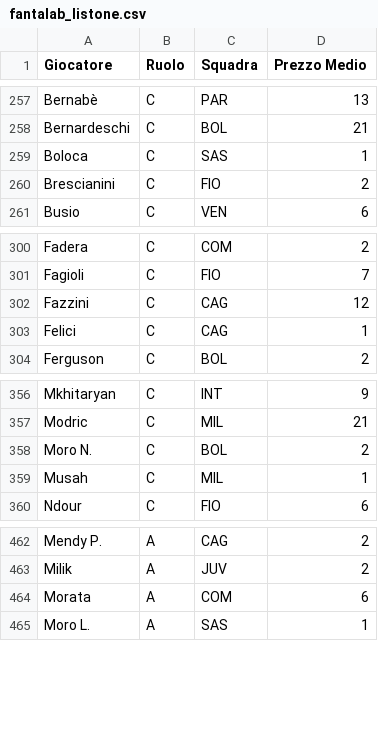
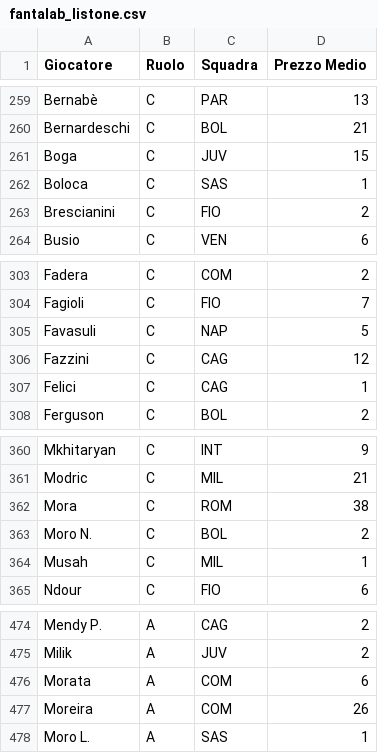
Before and after one commit to Rijkaaard/fantacalcio-app, a CSV file: fantalab_listone.csv, drawn as a sheet; only a part is shown, gaps mark what is left out; the diff covers the shown part only; the diff names each change by its address in the sheet, - before the commit and + after, or states it on an @@ line.

```diff
--- a/fantalab_listone.csv
+++ b/fantalab_listone.csv
+row 261: Boga | C | JUV | 15
+row 305: Favasuli | C | NAP | 5
+row 362: Mora | C | ROM | 38
+row 477: Moreira | A | COM | 26
```
Also changed, not shown: 10 added rows and 1 removed row elsewhere in this file.
